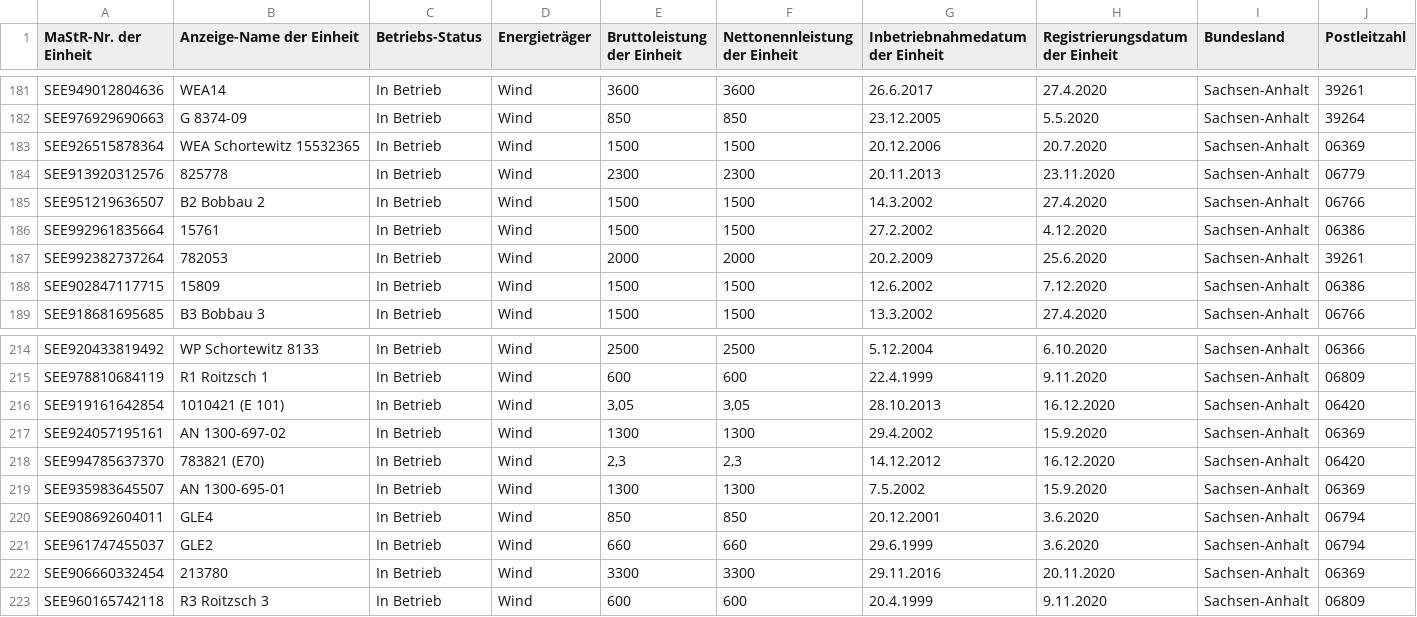
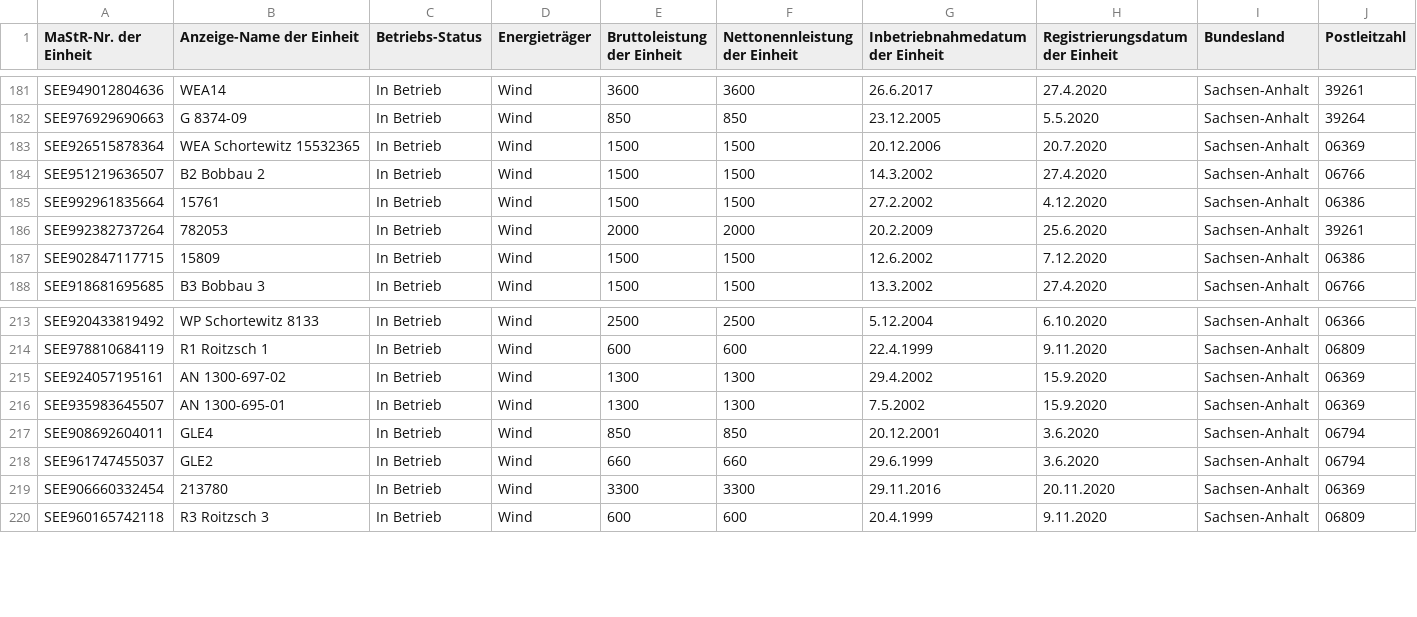
Before and after one commit to willi0815/studium, a CSV file: StromerzeugerABI.csv, drawn as a sheet; only a part is shown, gaps mark what is left out; rows hold the shown columns only; the diff names each change by its address in the sheet, - before the commit and + after, or states it on an @@ line.

Commit message:
Add files via upload

```diff
--- a/StromerzeugerABI.csv
+++ b/StromerzeugerABI.csv
-row 184: SEE913920312576 | 825778 | In Betrieb | Wind | 2300 | 2300 | 20.11.2013 | 23.11.2020 | Sachsen-Anhalt | 06779
-row 216: SEE919161642854 | 1010421 (E 101) | In Betrieb | Wind | 3,05 | 3,05 | 28.10.2013 | 16.12.2020 | Sachsen-Anhalt | 06420
-row 218: SEE994785637370 | 783821 (E70) | In Betrieb | Wind | 2,3 | 2,3 | 14.12.2012 | 16.12.2020 | Sachsen-Anhalt | 06420
```
